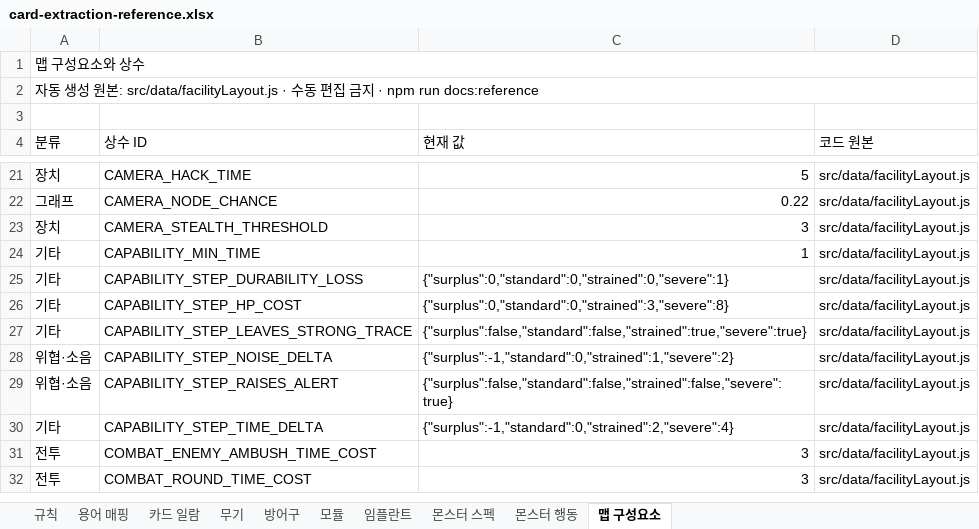
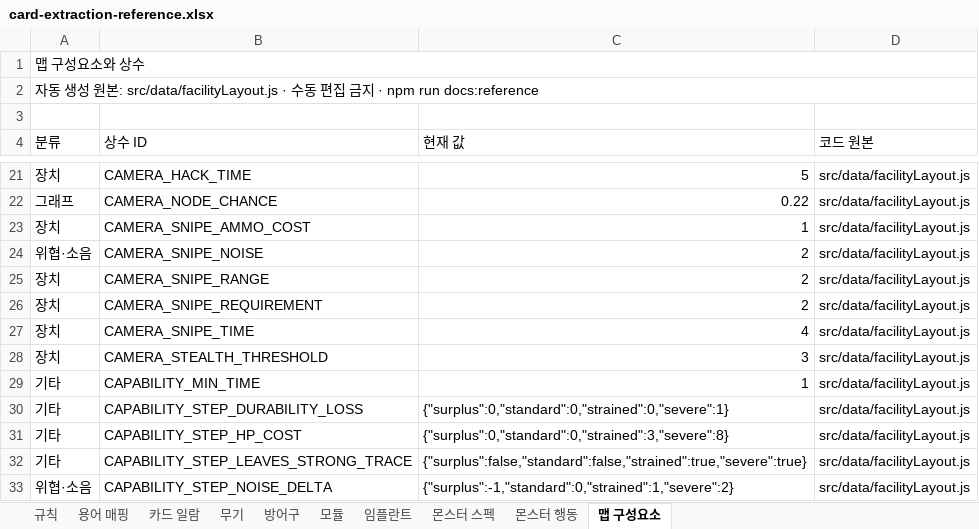
Before and after one commit to an004005/proto-card-ext, an Excel workbook: docs/card-extraction-reference.xlsx, sheet 맵 구성요소, drawn as a sheet; only a part is shown, gaps mark what is left out; the shorter side is filled out with more unchanged rows; values as stored, in another font and other column widths than the file's, no cell formats; the diff names each change by its address in the sheet, - before the commit and + after, or states it on an @@ line.

```diff
--- a/docs/card-extraction-reference.xlsx (sheet 맵 구성요소)
+++ b/docs/card-extraction-reference.xlsx (sheet 맵 구성요소)
+row 23: 장치 | CAMERA_SNIPE_AMMO_COST | 1 | src/data/facilityLayout.js
+row 24: 위협·소음 | CAMERA_SNIPE_NOISE | 2 | src/data/facilityLayout.js
+row 25: 장치 | CAMERA_SNIPE_RANGE | 2 | src/data/facilityLayout.js
+row 26: 장치 | CAMERA_SNIPE_REQUIREMENT | 2 | src/data/facilityLayout.js
+row 27: 장치 | CAMERA_SNIPE_TIME | 4 | src/data/facilityLayout.js
```
Also changed, not shown: sheet 무기, cell formats, 14 other files.
